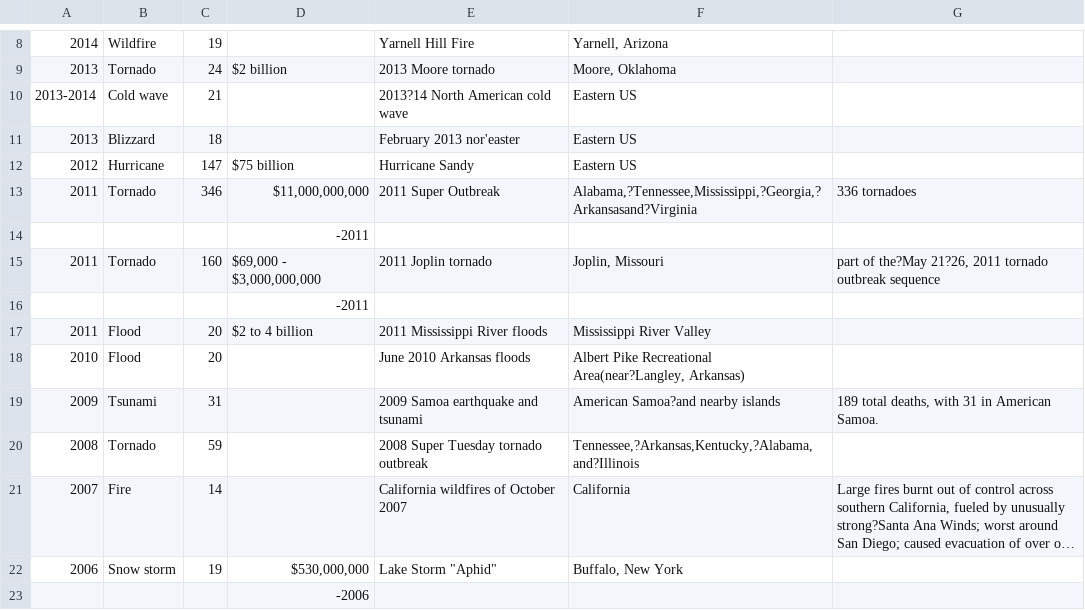
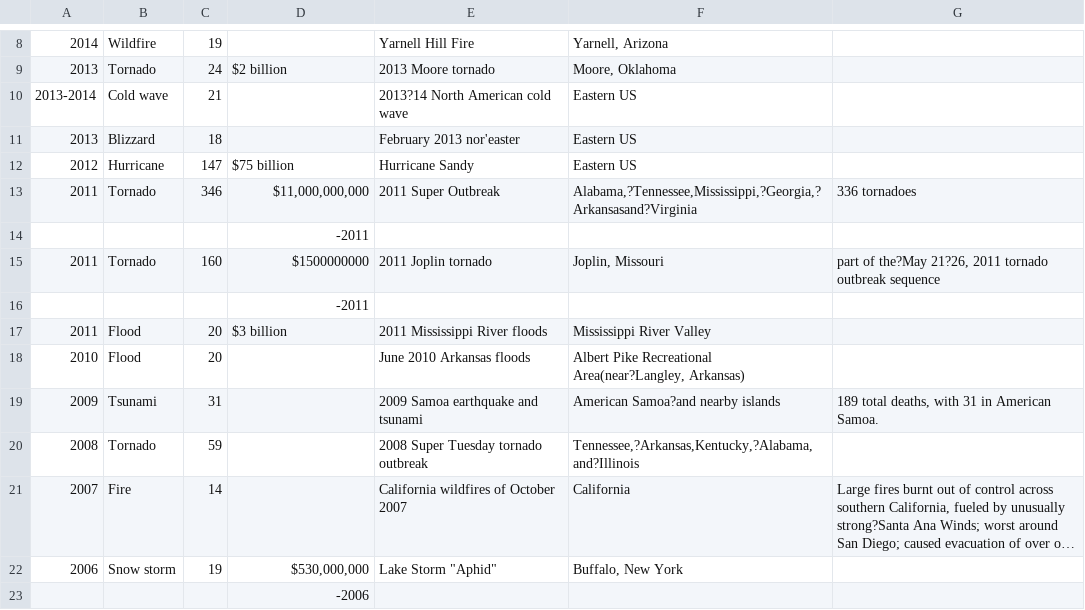
Before and after one commit to valentina2pucer/APPR-2015-16, a CSV file: podatki/podatki anpr.csv, drawn as a sheet; only a part is shown, gaps mark what is left out; long unchanged cells end in ….

```diff
--- a/podatki/podatki anpr.csv
+++ b/podatki/podatki anpr.csv
@@ -14,5 +14,5 @@
 ;;;-2011;;;
-2011;Tornado;160;$69,000 - $3,000,000,000;2011 Joplin tornado;Joplin, Missouri;part of the?May 21?26, 2011 tornado outbreak sequence
+2011;Tornado;160;$1500000000;2011 Joplin tornado;Joplin, Missouri;part of the?May 21?26, 2011 tornado outbreak sequence
 ;;;-2011;;;
-2011;Flood;20;$2 to 4 billion;2011 Mississippi River floods;Mississippi River Valley;
+2011;Flood;20;$3 billion;2011 Mississippi River floods;Mississippi River Valley;
 2010;Flood;20;;June 2010 Arkansas floods;Albert Pike Recreational Area(near?Langley, Arkansas);
```
Also changed, not shown: 1 other file.
